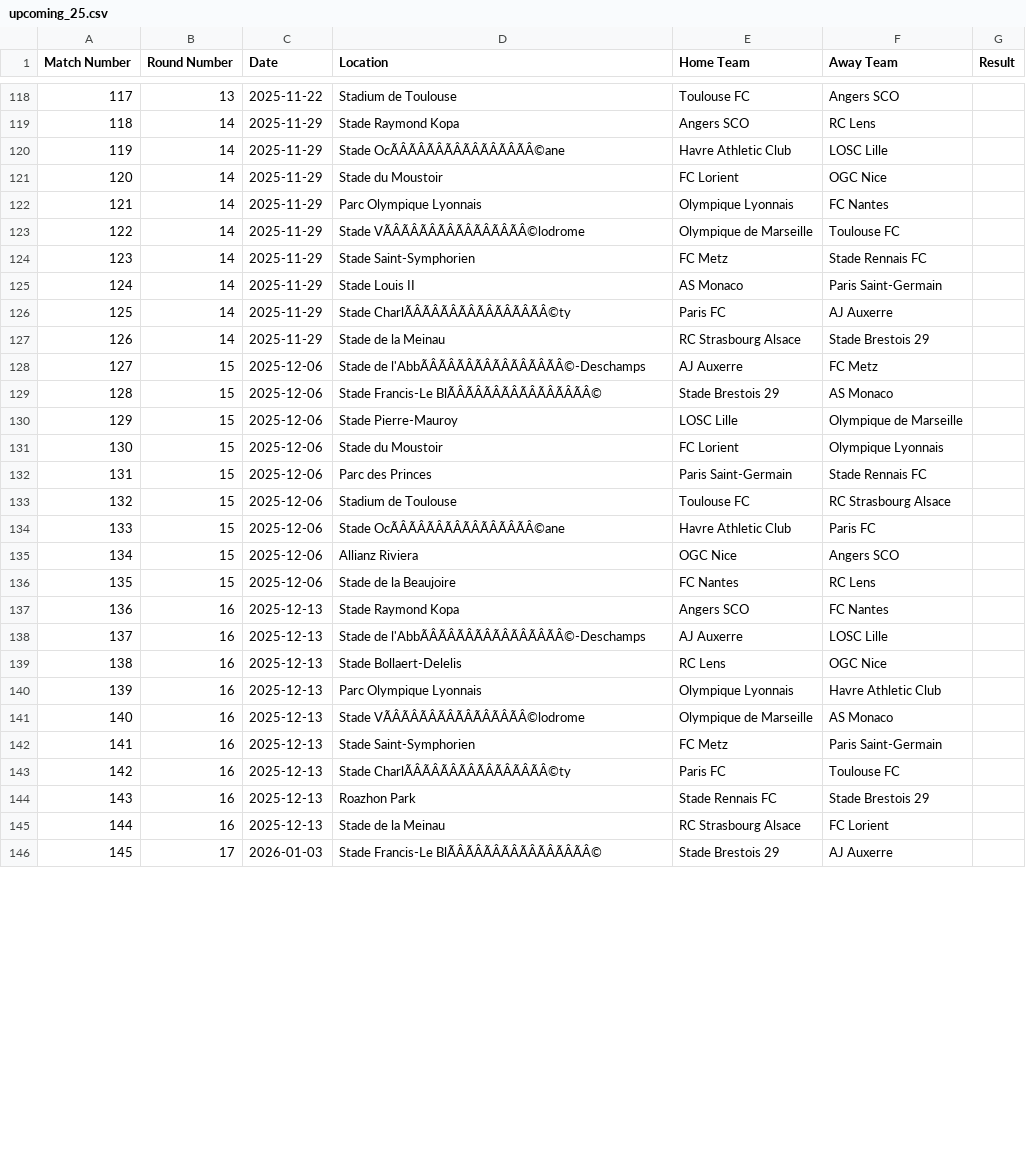
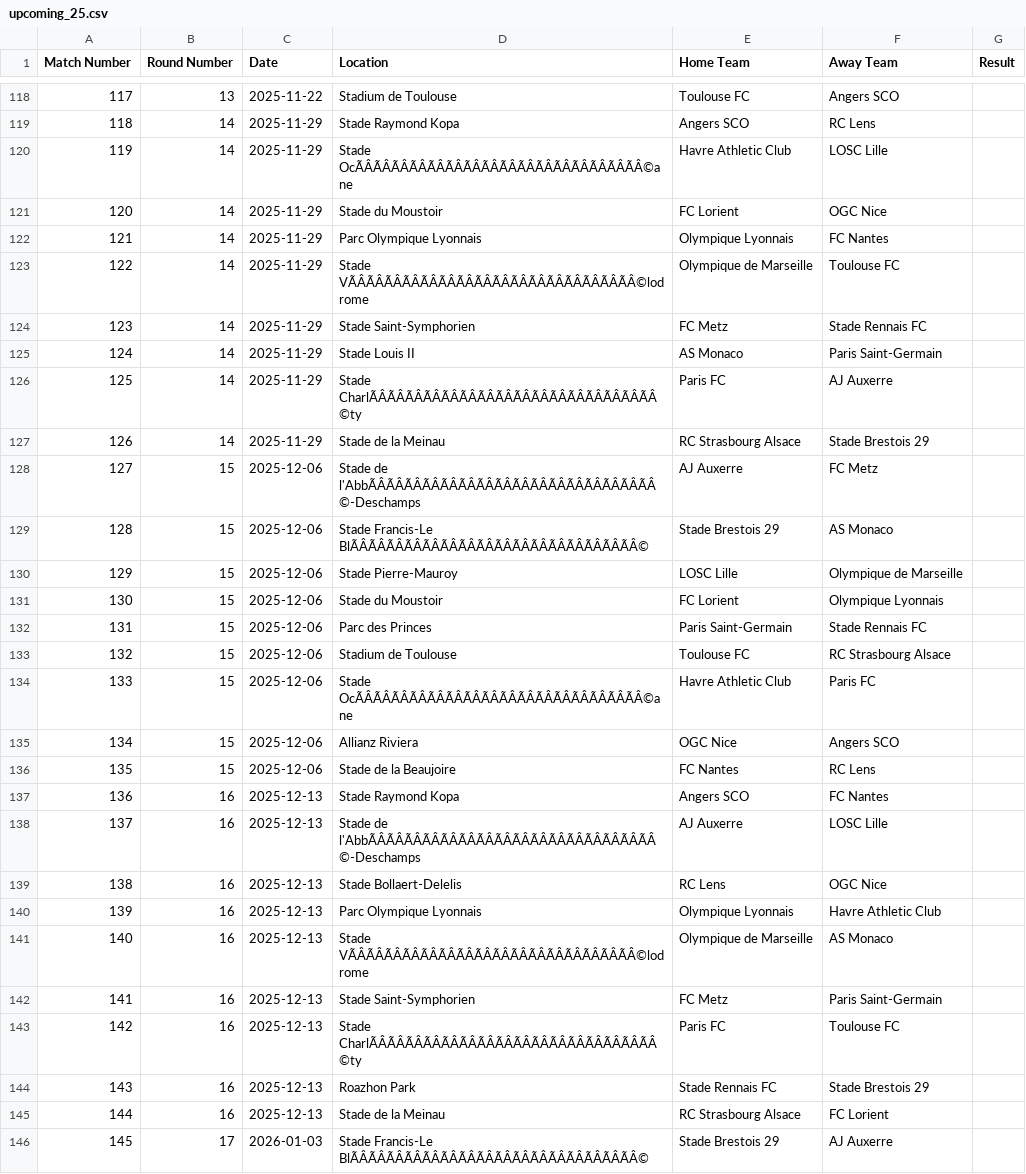
Before and after one commit to tianyi2013/football-betting-strategy-analysis, a CSV file: data/le_championnat/upcoming_25.csv, drawn as a sheet; only a part is shown, gaps mark what is left out; the diff covers the shown part only; the diff names each change by its address in the sheet, - before the commit and + after, or states it on an @@ line.

```diff
--- a/data/le_championnat/upcoming_25.csv
+++ b/data/le_championnat/upcoming_25.csv
-D120 (Location): Stade OcÃÂÃÂÃÂÃÂÃÂÃÂÃÂÃÂ©ane
+D120 (Location): Stade OcÃÂÃÂÃÂÃÂÃÂÃÂÃÂÃÂÃÂÃÂÃÂÃÂÃÂÃÂÃÂÃÂ©ane
-D123 (Location): Stade VÃÂÃÂÃÂÃÂÃÂÃÂÃÂÃÂ©lodrome
+D123 (Location): Stade VÃÂÃÂÃÂÃÂÃÂÃÂÃÂÃÂÃÂÃÂÃÂÃÂÃÂÃÂÃÂÃÂ©lodrome
-D126 (Location): Stade CharlÃÂÃÂÃÂÃÂÃÂÃÂÃÂÃÂ©ty
+D126 (Location): Stade CharlÃÂÃÂÃÂÃÂÃÂÃÂÃÂÃÂÃÂÃÂÃÂÃÂÃÂÃÂÃÂÃÂ©ty
-D128 (Location): Stade de l'AbbÃÂÃÂÃÂÃÂÃÂÃÂÃÂÃÂ©-Deschamps
+D128 (Location): Stade de l'AbbÃÂÃÂÃÂÃÂÃÂÃÂÃÂÃÂÃÂÃÂÃÂÃÂÃÂÃÂÃÂÃÂ©-Deschamps
-D129 (Location): Stade Francis-Le BlÃÂÃÂÃÂÃÂÃÂÃÂÃÂÃÂ©
+D129 (Location): Stade Francis-Le BlÃÂÃÂÃÂÃÂÃÂÃÂÃÂÃÂÃÂÃÂÃÂÃÂÃÂÃÂÃÂÃÂ©
-D134 (Location): Stade OcÃÂÃÂÃÂÃÂÃÂÃÂÃÂÃÂ©ane
+D134 (Location): Stade OcÃÂÃÂÃÂÃÂÃÂÃÂÃÂÃÂÃÂÃÂÃÂÃÂÃÂÃÂÃÂÃÂ©ane
-D138 (Location): Stade de l'AbbÃÂÃÂÃÂÃÂÃÂÃÂÃÂÃÂ©-Deschamps
+D138 (Location): Stade de l'AbbÃÂÃÂÃÂÃÂÃÂÃÂÃÂÃÂÃÂÃÂÃÂÃÂÃÂÃÂÃÂÃÂ©-Deschamps
-D141 (Location): Stade VÃÂÃÂÃÂÃÂÃÂÃÂÃÂÃÂ©lodrome
+D141 (Location): Stade VÃÂÃÂÃÂÃÂÃÂÃÂÃÂÃÂÃÂÃÂÃÂÃÂÃÂÃÂÃÂÃÂ©lodrome
-D143 (Location): Stade CharlÃÂÃÂÃÂÃÂÃÂÃÂÃÂÃÂ©ty
+D143 (Location): Stade CharlÃÂÃÂÃÂÃÂÃÂÃÂÃÂÃÂÃÂÃÂÃÂÃÂÃÂÃÂÃÂÃÂ©ty
-D146 (Location): Stade Francis-Le BlÃÂÃÂÃÂÃÂÃÂÃÂÃÂÃÂ©
+D146 (Location): Stade Francis-Le BlÃÂÃÂÃÂÃÂÃÂÃÂÃÂÃÂÃÂÃÂÃÂÃÂÃÂÃÂÃÂÃÂ©
```
Also changed, not shown: 75 edited cells elsewhere in this file, data/bundesliga_1/2025.csv, data/laliga_1/2025.csv, 12 other files.
